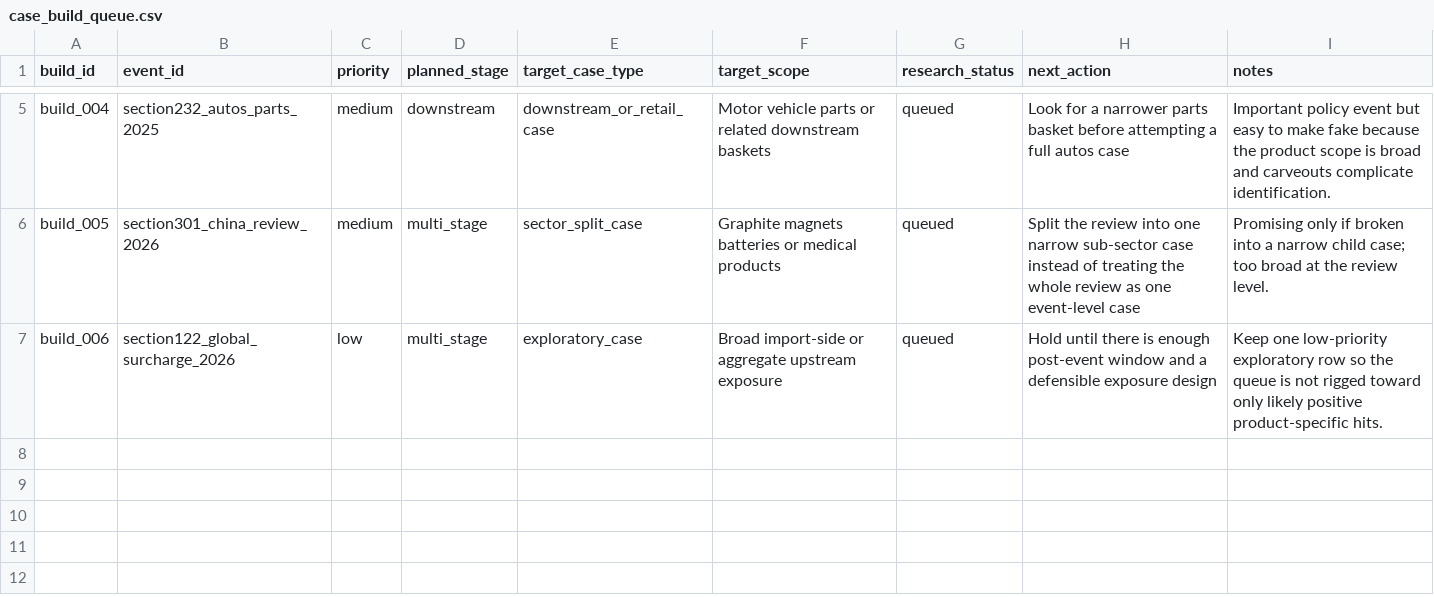
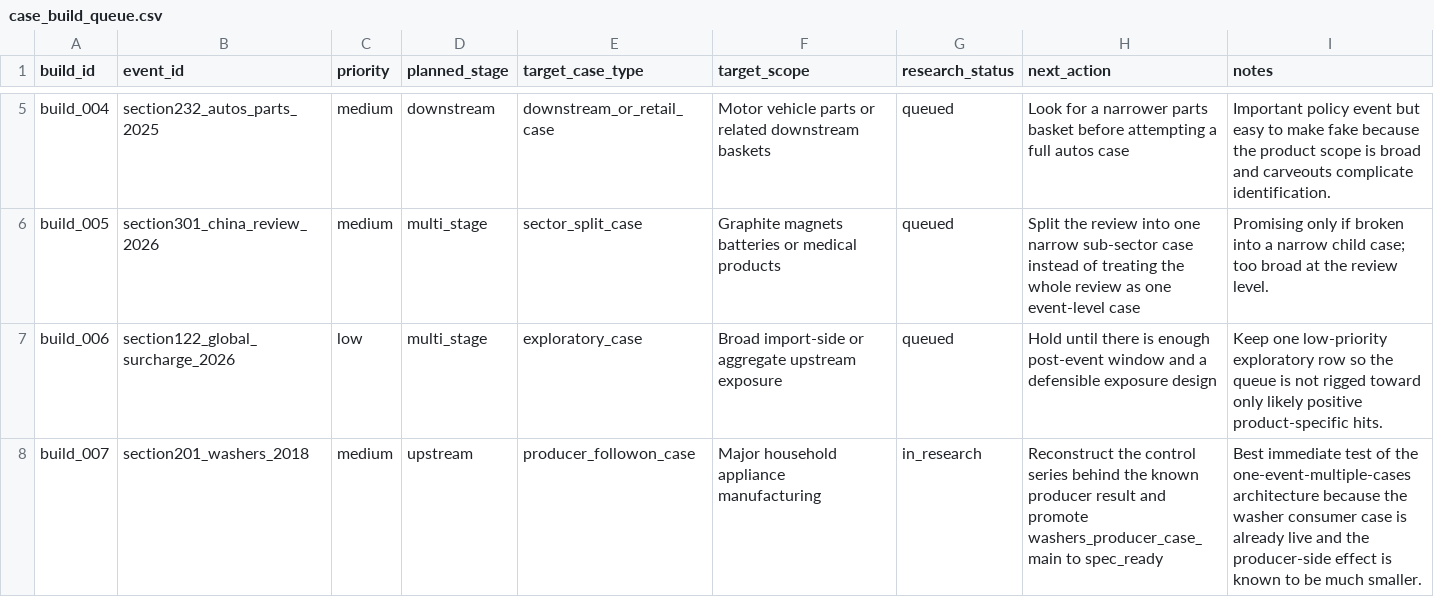
Before and after one commit to haydenstoltz/tariff-tracker, a CSV file: data/metadata/case_build_queue.csv, drawn as a sheet; only a part is shown, gaps mark what is left out.

Commit message:
Queue washer producer follow-on case

```diff
--- a/data/metadata/case_build_queue.csv
+++ b/data/metadata/case_build_queue.csv
@@ -7 +7,2 @@ build_005,section301_china_review_2026,medium,multi_stage,sector_split_case,Grap
 build_006,section122_global_surcharge_2026,low,multi_stage,exploratory_case,Broad import-side or aggregate upstream exposure,queued,Hold until there is enough post-event window and a defensible exposure design,Keep one low-priority exploratory row so the queue is not rigged toward only likely positive product-specific hits.
+build_007,section201_washers_2018,medium,upstream,producer_followon_case,Major household appliance manufacturing,in_research,Reconstruct the control series behind the known producer result and promote washers_producer_case_main to spec_ready,Best immediate test of the one-event-multiple-cases architecture because the washer consumer case is already live and the producer-side effect is known to be much smaller.
```
Also changed, not shown: 1 other file.
